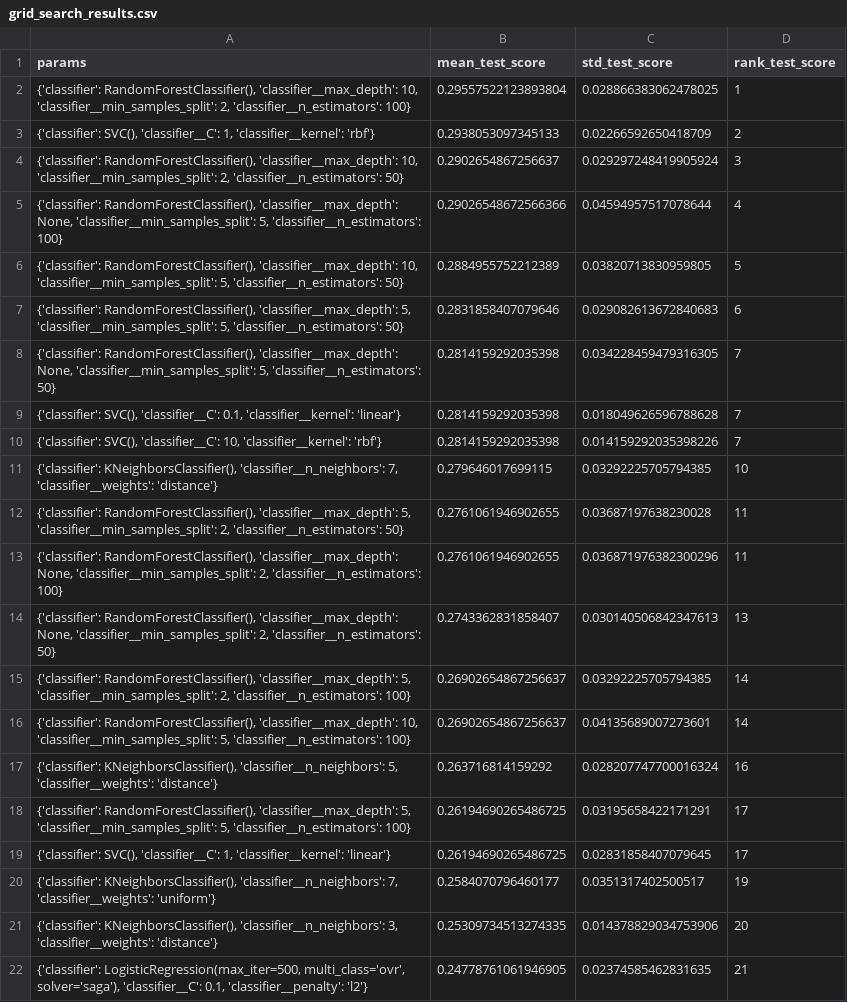
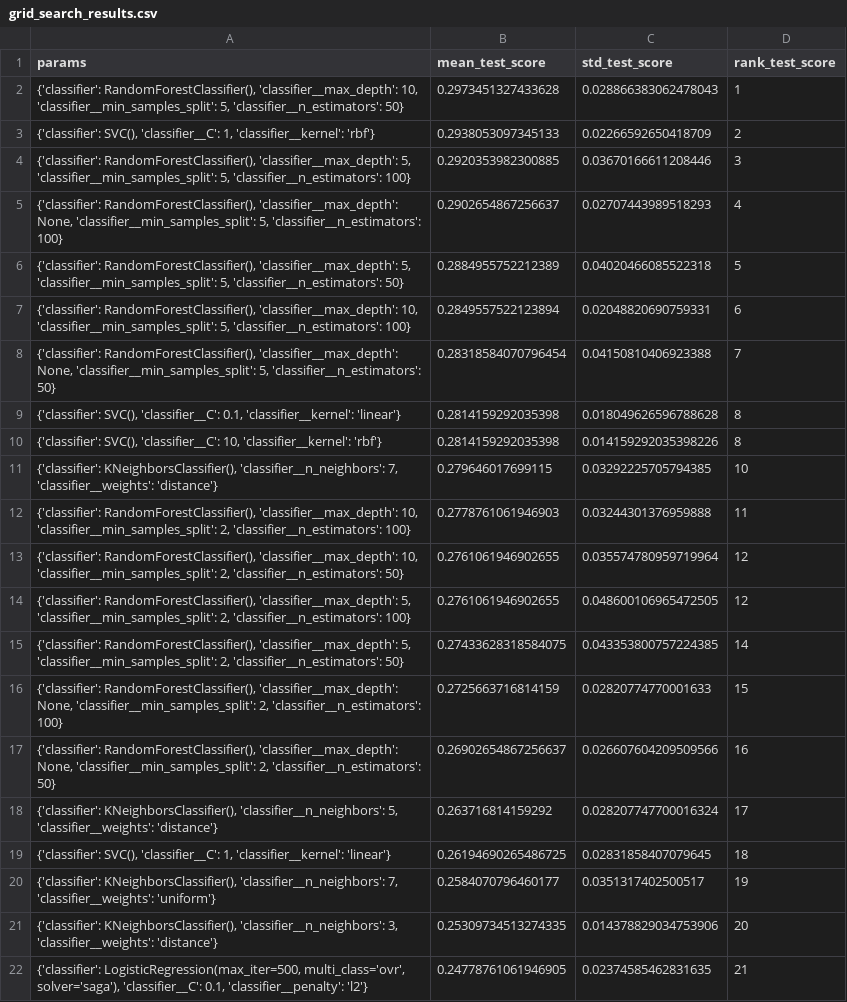
Before and after one commit to AlbertoArath/IA, a CSV file: MachineLearning/Projects/Classification_TabularVectorBorneDiseaseDataSet/grid_search_results.csv, drawn as a sheet; only a part is shown; removed rows and columns are numbered as before the commit, all else as after; the diff names each change by its address in the sheet, - before the commit and + after, or states it on an @@ line.

```diff
--- a/MachineLearning/Projects/Classification_TabularVectorBorneDiseaseDataSet/grid_search_results.csv
+++ b/MachineLearning/Projects/Classification_TabularVectorBorneDiseaseDataSet/grid_search_results.csv
-row 2: {'classifier': RandomForestClassifier(), 'classifier__max_depth': 10, 'classifier__min_samples_split': 2, 'classifier__n_estimators': 100} | 0.29557522123893804 | 0.028866383062478025 | 1
+row 2: {'classifier': RandomForestClassifier(), 'classifier__max_depth': 10, 'classifier__min_samples_split': 5, 'classifier__n_estimators': 50} | 0.2973451327433628 | 0.028866383062478043 | 1
-row 4: {'classifier': RandomForestClassifier(), 'classifier__max_depth': 10, 'classifier__min_samples_split': 2, 'classifier__n_estimators': 50} | 0.2902654867256637 | 0.029297248419905924 | 3
+row 4: {'classifier': RandomForestClassifier(), 'classifier__max_depth': 5, 'classifier__min_samples_split': 5, 'classifier__n_estimators': 100} | 0.2920353982300885 | 0.03670166611208446 | 3
-B5 (mean_test_score): 0.29026548672566366
+B5 (mean_test_score): 0.2902654867256637
-C5 (std_test_score): 0.04594957517078644
+C5 (std_test_score): 0.02707443989518293
-row 6: {'classifier': RandomForestClassifier(), 'classifier__max_depth': 10, 'classifier__min_samples_split': 5, 'classifier__n_estimators': 50} | 0.2884955752212389 | 0.03820713830959805 | 5
-B6 (mean_test_score): 0.2831858407079646
+B6 (mean_test_score): 0.2884955752212389
-C6 (std_test_score): 0.029082613672840683
+C6 (std_test_score): 0.04020466085522318
-D6 (rank_test_score): 6
+D6 (rank_test_score): 5
+row 7: {'classifier': RandomForestClassifier(), 'classifier__max_depth': 10, 'classifier__min_samples_split': 5, 'classifier__n_estimators': 100} | 0.2849557522123894 | 0.02048820690759331 | 6
-B8 (mean_test_score): 0.2814159292035398
+B8 (mean_test_score): 0.28318584070796454
-C8 (std_test_score): 0.034228459479316305
+C8 (std_test_score): 0.04150810406923388
-D9:D10 (rank_test_score): 7
+D9:D10 (rank_test_score): 8
+row 12: {'classifier': RandomForestClassifier(), 'classifier__max_depth': 10, 'classifier__min_samples_split': 2, 'classifier__n_estimators': 100} | 0.2778761061946903 | 0.03244301376959888 | 11
+row 13: {'classifier': RandomForestClassifier(), 'classifier__max_depth': 10, 'classifier__min_samples_split': 2, 'classifier__n_estimators': 50} | 0.2761061946902655 | 0.035574780959719964 | 12
+row 14: {'classifier': RandomForestClassifier(), 'classifier__max_depth': 5, 'classifier__min_samples_split': 2, 'classifier__n_estimators': 100} | 0.2761061946902655 | 0.048600106965472505 | 12
-B15 (mean_test_score): 0.2761061946902655
+B15 (mean_test_score): 0.27433628318584075
-C15 (std_test_score): 0.03687197638230028
+C15 (std_test_score): 0.043353800757224385
-D15 (rank_test_score): 11
+D15 (rank_test_score): 14
-B16 (mean_test_score): 0.2761061946902655
+B16 (mean_test_score): 0.2725663716814159
-C16 (std_test_score): 0.036871976382300296
+C16 (std_test_score): 0.02820774770001633
-D16 (rank_test_score): 11
+D16 (rank_test_score): 15
-B17 (mean_test_score): 0.2743362831858407
+B17 (mean_test_score): 0.26902654867256637
-C17 (std_test_score): 0.030140506842347613
+C17 (std_test_score): 0.026607604209509566
-D17 (rank_test_score): 13
+D17 (rank_test_score): 16
-row 15: {'classifier': RandomForestClassifier(), 'classifier__max_depth': 5, 'classifier__min_samples_split': 2, 'classifier__n_estimators': 100} | 0.26902654867256637 | 0.03292225705794385 | 14
-row 16: {'classifier': RandomForestClassifier(), 'classifier__max_depth': 10, 'classifier__min_samples_split': 5, 'classifier__n_estimators': 100} | 0.26902654867256637 | 0.04135689007273601 | 14
-D18 (rank_test_score): 16
+D18 (rank_test_score): 17
-row 18: {'classifier': RandomForestClassifier(), 'classifier__max_depth': 5, 'classifier__min_samples_split': 5, 'classifier__n_estimators': 100} | 0.26194690265486725 | 0.03195658422171291 | 17
-D19 (rank_test_score): 17
+D19 (rank_test_score): 18
```
Also changed, not shown: 21 other files.
